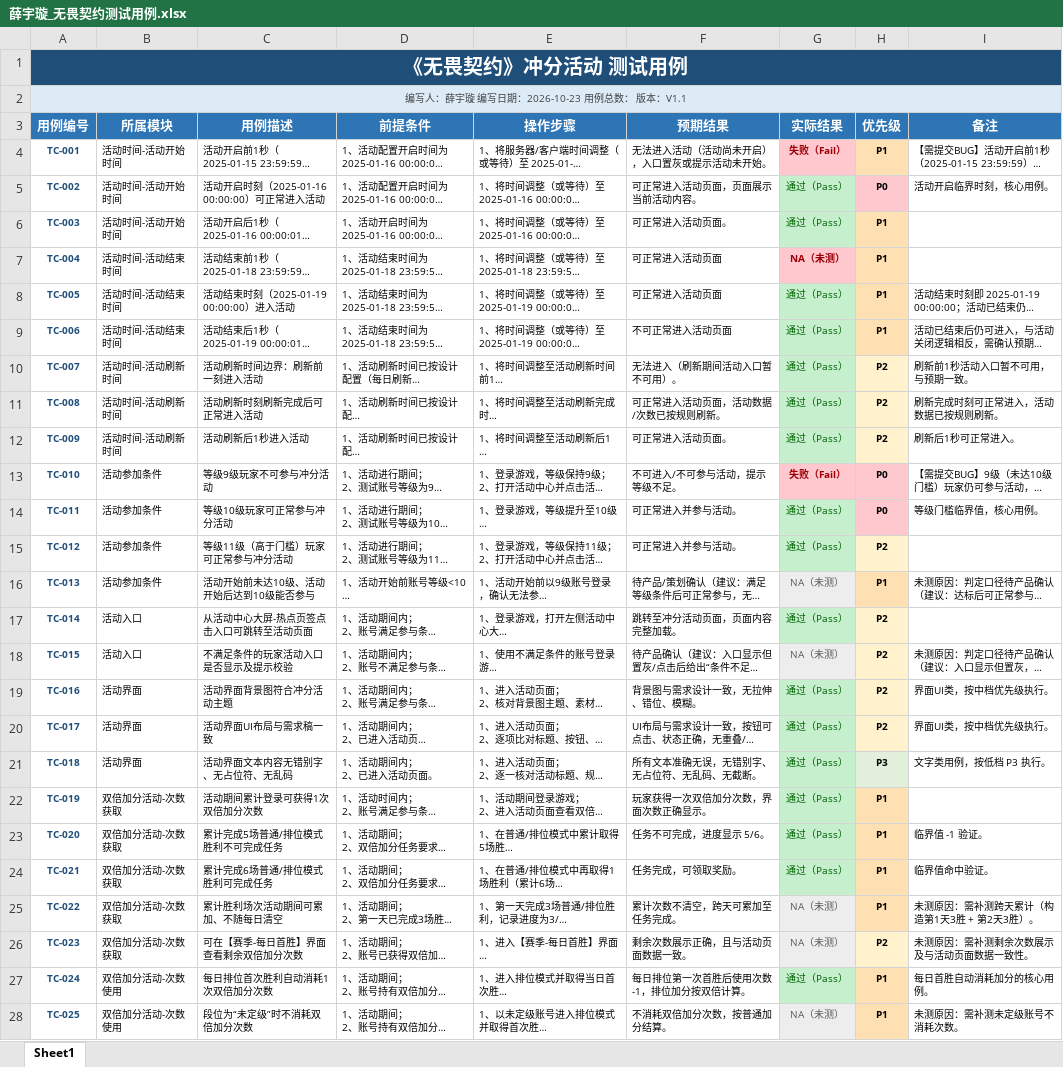
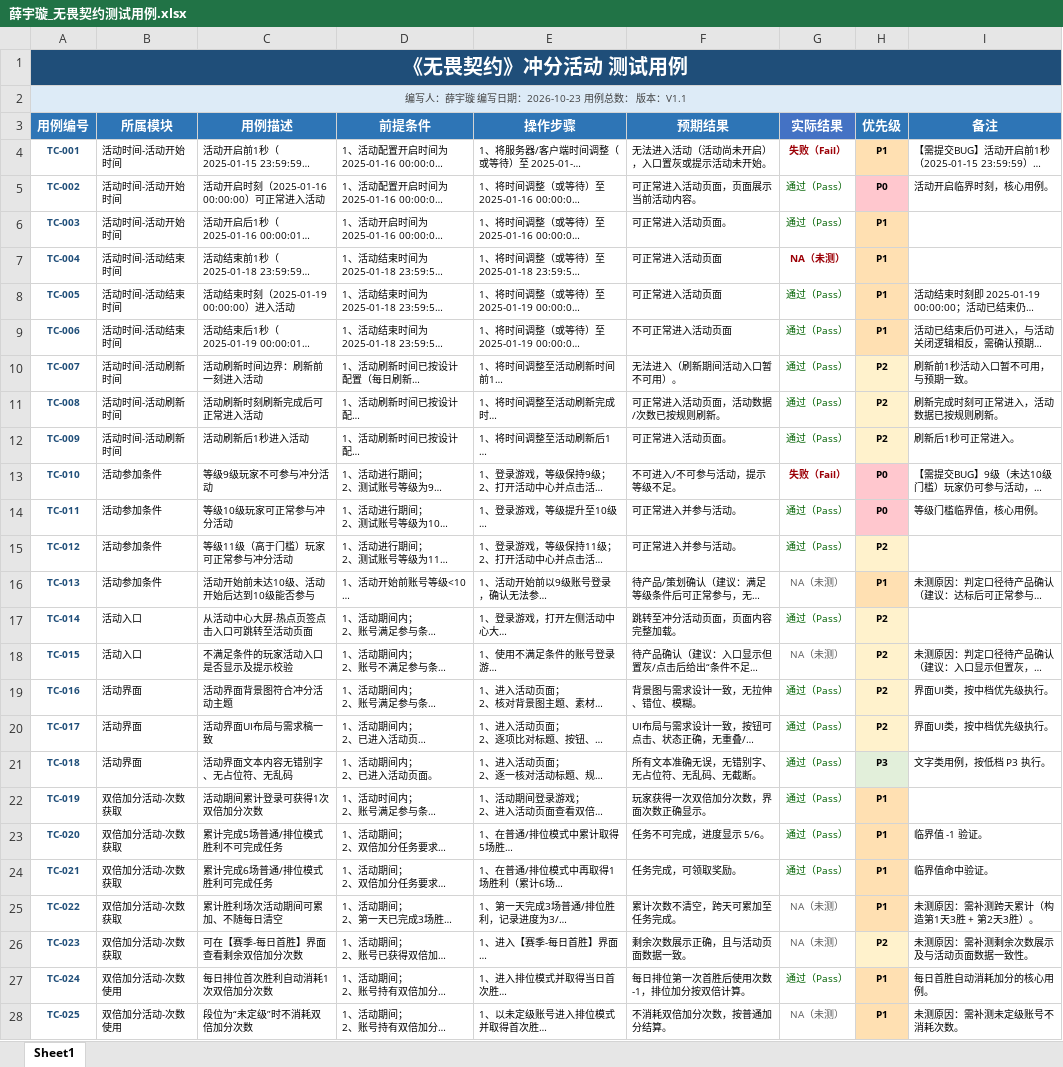
Before and after one commit to 1zero0/Obsidian-Notes, an Excel workbook: 培训日报/培训专用测试点文件夹/无畏契约冲分活动测试点/薛宇璇_无畏契约测试用例.xlsx, sheet Sheet1, drawn as a sheet; only a part is shown; long unchanged cells end in …; values as stored, in another font and other column widths than the file's, no borders; the diff covers the shown part only; the diff names each change by its address in the sheet, - before the commit and + after, or states it on an @@ line.

```diff
--- a/培训日报/培训专用测试点文件夹/无畏契约冲分活动测试点/薛宇璇_无畏契约测试用例.xlsx (sheet Sheet1)
+++ b/培训日报/培训专用测试点文件夹/无畏契约冲分活动测试点/薛宇璇_无畏契约测试用例.xlsx (sheet Sheet1)
-G4 fill: #FFC7CE
+G4 fill: none
-G5:G6 fill: #C6EFCE
+G5:G6 fill: none
-G7 fill: #FFC7CE
+G7 fill: none
-G8:G12 fill: #C6EFCE
+G8:G12 fill: none
-G13 fill: #FFC7CE
+G13 fill: none
-G14:G15 fill: #C6EFCE
+G14:G15 fill: none
-G16 fill: #EDEDED
+G16 fill: none
-G17 fill: #C6EFCE
+G17 fill: none
-G18 fill: #EDEDED
+G18 fill: none
-G19:G24 fill: #C6EFCE
+G19:G24 fill: none
-G25:G26 fill: #EDEDED
+G25:G26 fill: none
-G27 fill: #C6EFCE
+G27 fill: none
-G28 fill: #EDEDED
+G28 fill: none
```
Also changed, not shown: cell formats elsewhere in this sheet, 3 other files.
